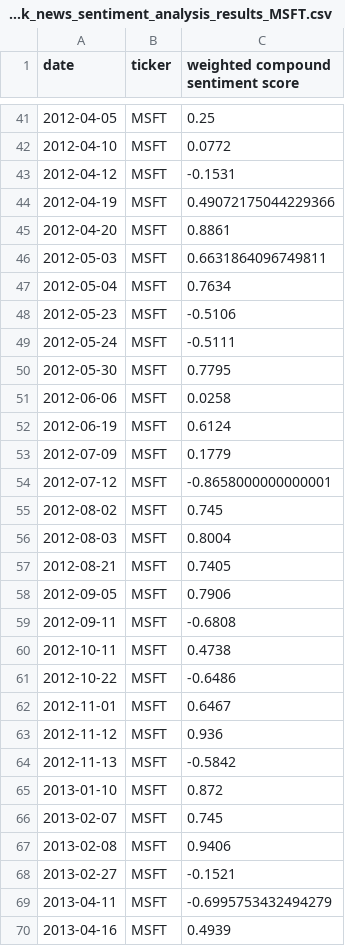
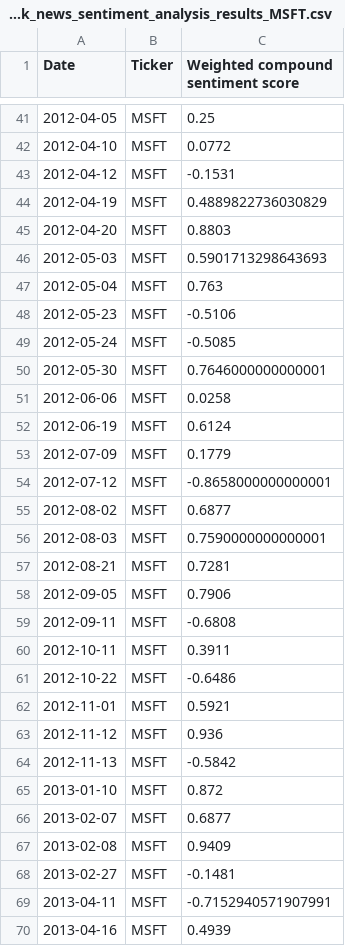
Before and after one commit to rishabhtyagi989/SIGNS_2024, a CSV file: stock_news_sentiment_scores/2011-2019/stock_news_sentiment_analysis_results_MSFT.csv, drawn as a sheet; only a part is shown, gaps mark what is left out; the diff covers the shown part only.

```diff
--- a/stock_news_sentiment_scores/2011-2019/stock_news_sentiment_analysis_results_MSFT.csv
+++ b/stock_news_sentiment_scores/2011-2019/stock_news_sentiment_analysis_results_MSFT.csv
@@ -1 +1 @@
-date,ticker,weighted compound sentiment score
+Date,Ticker,Weighted compound sentiment score
@@ -43,9 +43,9 @@ date,ticker,weighted compound sentiment score
 2012-04-12,MSFT,-0.1531
-2012-04-19,MSFT,0.49072175044229366
-2012-04-20,MSFT,0.8861
-2012-05-03,MSFT,0.6631864096749811
-2012-05-04,MSFT,0.7634
+2012-04-19,MSFT,0.4889822736030829
+2012-04-20,MSFT,0.8803
+2012-05-03,MSFT,0.5901713298643693
+2012-05-04,MSFT,0.763
 2012-05-23,MSFT,-0.5106
-2012-05-24,MSFT,-0.5111
-2012-05-30,MSFT,0.7795
+2012-05-24,MSFT,-0.5085
+2012-05-30,MSFT,0.7646000000000001
 2012-06-06,MSFT,0.0258
@@ -54,10 +54,10 @@ date,ticker,weighted compound sentiment score
 2012-07-12,MSFT,-0.8658000000000001
-2012-08-02,MSFT,0.745
-2012-08-03,MSFT,0.8004
-2012-08-21,MSFT,0.7405
+2012-08-02,MSFT,0.6877
+2012-08-03,MSFT,0.7590000000000001
+2012-08-21,MSFT,0.7281
 2012-09-05,MSFT,0.7906
 2012-09-11,MSFT,-0.6808
-2012-10-11,MSFT,0.4738
+2012-10-11,MSFT,0.3911
 2012-10-22,MSFT,-0.6486
-2012-11-01,MSFT,0.6467
+2012-11-01,MSFT,0.5921
 2012-11-12,MSFT,0.936
@@ -65,6 +65,6 @@ date,ticker,weighted compound sentiment score
 2013-01-10,MSFT,0.872
-2013-02-07,MSFT,0.745
-2013-02-08,MSFT,0.9406
-2013-02-27,MSFT,-0.1521
-2013-04-11,MSFT,-0.6995753432494279
+2013-02-07,MSFT,0.6877
+2013-02-08,MSFT,0.9409
+2013-02-27,MSFT,-0.1481
+2013-04-11,MSFT,-0.7152940571907991
 2013-04-16,MSFT,0.4939
```
Also changed, not shown: 67 edited cells elsewhere in this file, stock_news_sentiment_scores/2011-2019/stock_news_sentiment_analysis_results_AAPL.csv, stock_news_sentiment_scores/2011-2019/stock_news_sentiment_analysis_results_AMZN.csv, 2 other files.
